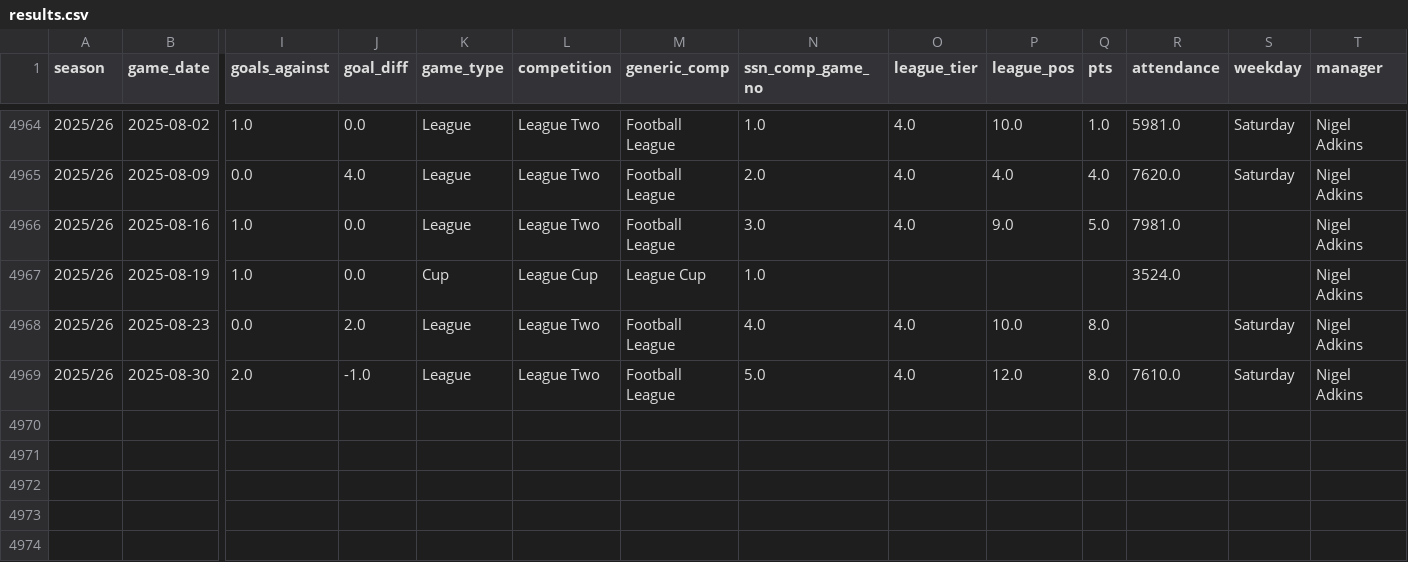
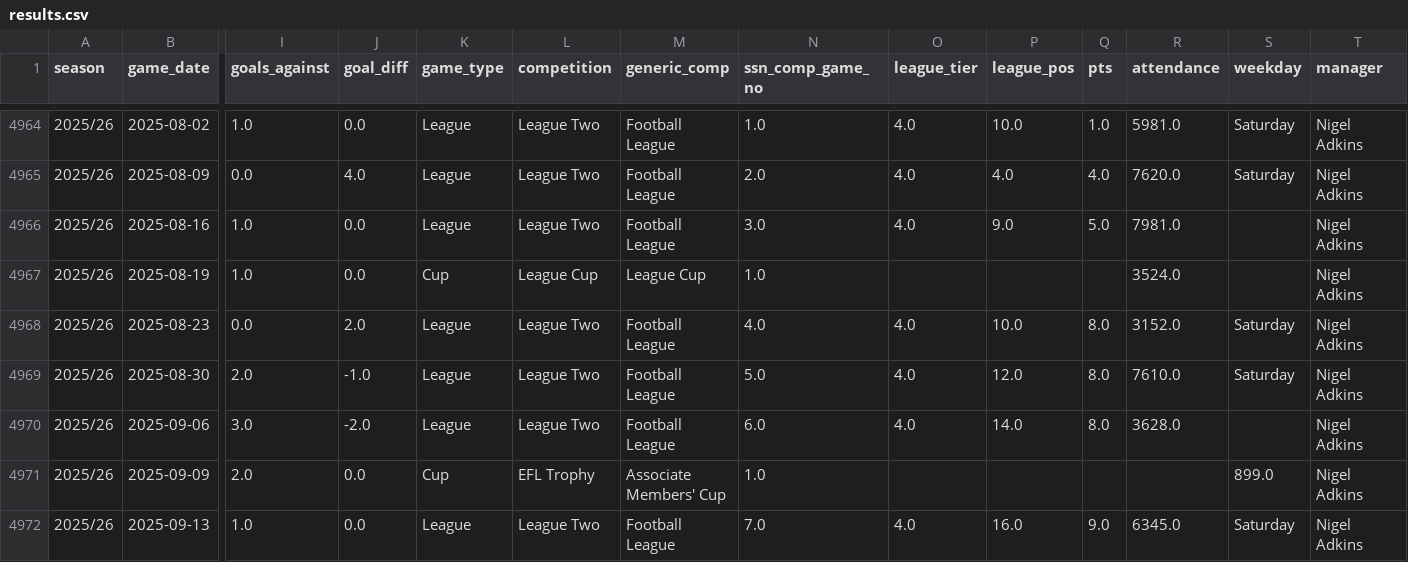
Before and after one commit to petebrown/pre-2023-data-prep, a CSV file: data/results.csv, drawn as a sheet; only a part is shown, gaps mark what is left out; rows hold the shown columns only; the diff names each change by its address in the sheet, - before the commit and + after, or states it on an @@ line.

```diff
--- a/data/results.csv
+++ b/data/results.csv
-R4968 (attendance): (empty)
+R4968 (attendance): 3152.0
+row 4970: 2025/26 | 2025-09-06 | 3.0 | -2.0 | League | League Two | Football League | 6.0 | 4.0 | 14.0 | 8.0 | 3628.0 |  | Nigel Adkins
+row 4971: 2025/26 | 2025-09-09 | 2.0 | 0.0 | Cup | EFL Trophy | Associate Members' Cup | 1.0 |  |  |  |  | 899.0 | Nigel Adkins
+row 4972: 2025/26 | 2025-09-13 | 1.0 | 0.0 | League | League Two | Football League | 7.0 | 4.0 | 16.0 | 9.0 | 6345.0 | Saturday | Nigel Adkins
```
Also changed, not shown: data/goals.csv, data/player_dobs.csv, 6 other files.
